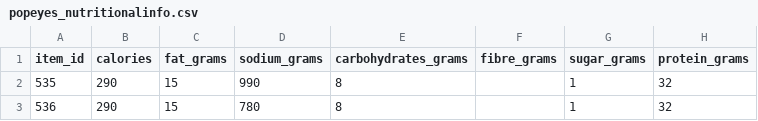
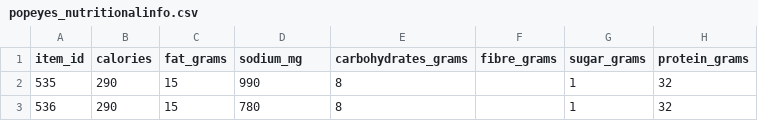
Before and after one commit to AndyyZhu/Big-Macro, a CSV file: server/database/datasets/popeyes_nutritionalinfo.csv, drawn as a sheet; only a part is shown.

Commit message:
changed sodium name from grams to mg

```diff
--- a/server/database/datasets/popeyes_nutritionalinfo.csv
+++ b/server/database/datasets/popeyes_nutritionalinfo.csv
@@ -1,2 +1,2 @@
-item_id,calories,fat_grams,sodium_grams,carbohydrates_grams,fibre_grams,sugar_grams,protein_grams
+item_id,calories,fat_grams,sodium_mg,carbohydrates_grams,fibre_grams,sugar_grams,protein_grams
 535,290,15,990,8,,1,32
```
Also changed, not shown: server/database/datasets/timhortons_nutritionalinfo.csv.
